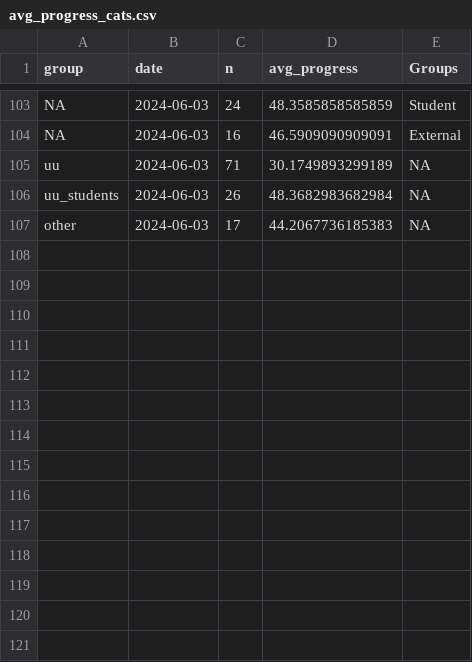
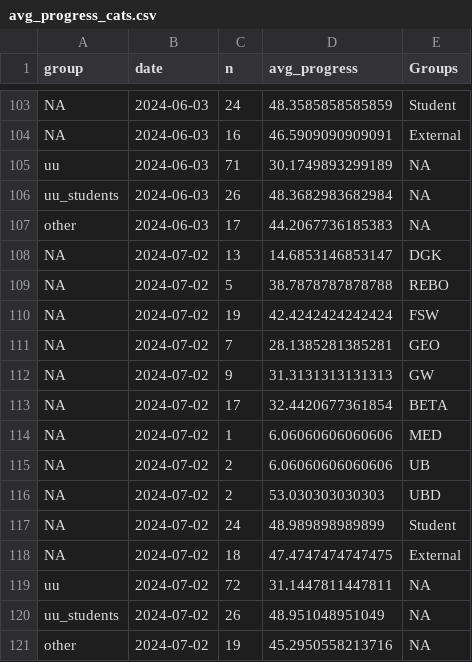
Before and after one commit to UtrechtUniversity/PBfR_stats, a CSV file: data/processed/avg_progress_cats.csv, drawn as a sheet; only a part is shown, gaps mark what is left out.

```diff
--- a/data/processed/avg_progress_cats.csv
+++ b/data/processed/avg_progress_cats.csv
@@ -107 +107,15 @@ NA,2024-06-03,16,46.5909090909091,"External"
 "other",2024-06-03,17,44.2067736185383,NA
+NA,2024-07-02,13,14.6853146853147,"DGK"
+NA,2024-07-02,5,38.7878787878788,"REBO"
+NA,2024-07-02,19,42.4242424242424,"FSW"
+NA,2024-07-02,7,28.1385281385281,"GEO"
+NA,2024-07-02,9,31.3131313131313,"GW"
+NA,2024-07-02,17,32.4420677361854,"BETA"
+NA,2024-07-02,1,6.06060606060606,"MED"
+NA,2024-07-02,2,6.06060606060606,"UB"
+NA,2024-07-02,2,53.030303030303,"UBD"
+NA,2024-07-02,24,48.989898989899,"Student"
+NA,2024-07-02,18,47.4747474747475,"External"
+"uu",2024-07-02,72,31.1447811447811,NA
+"uu_students",2024-07-02,26,48.951048951049,NA
+"other",2024-07-02,19,45.2950558213716,NA
```
Also changed, not shown: data/processed/nr_participants.csv, data/processed/quizscores.csv, 1 other file.
